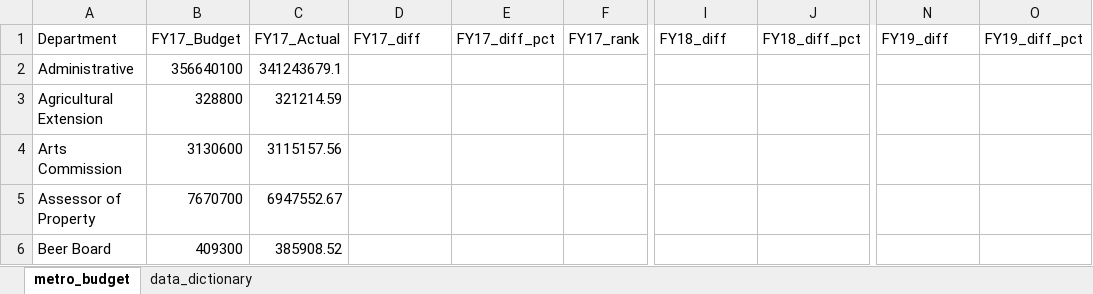
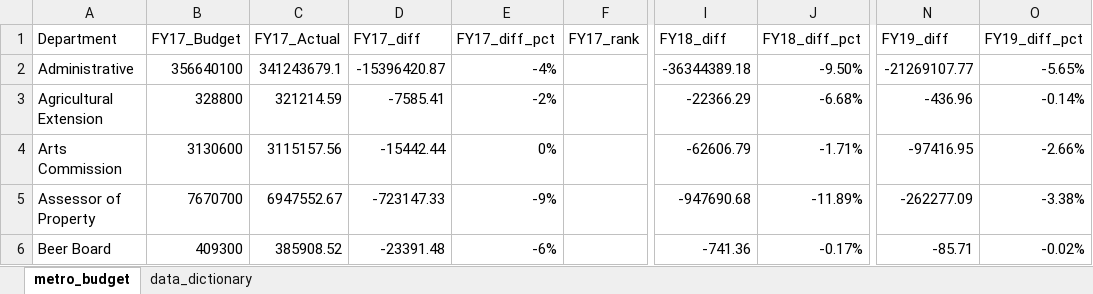
Before and after one commit to NSS-Data-Analytics-Cohort-10/lookups-budget-Uhuegbu23, an Excel workbook: metro_budget_exercise.xlsx, sheet metro_budget, drawn as a sheet; only a part is shown, gaps mark what is left out; values as stored, in another font and other column widths than the file's, no borders; the diff covers the shown part only; the diff names each change by its address in the sheet, - before the commit and + after, or states it on an @@ line.

```diff
--- a/metro_budget_exercise.xlsx (sheet metro_budget)
+++ b/metro_budget_exercise.xlsx (sheet metro_budget)
-D2 (FY17_diff): (empty)
+D2 (FY17_diff): -15396420.87
-E2 (FY17_diff_pct): (empty)
+E2 (FY17_diff_pct): -4%
-I2 (FY18_diff): (empty)
+I2 (FY18_diff): -36344389.18
-J2 (FY18_diff_pct): (empty)
+J2 (FY18_diff_pct): -9.50%
-N2 (FY19_diff): (empty)
+N2 (FY19_diff): -21269107.77
-O2 (FY19_diff_pct): (empty)
+O2 (FY19_diff_pct): -5.65%
-D3 (FY17_diff): (empty)
+D3 (FY17_diff): -7585.41
-E3 (FY17_diff_pct): (empty)
+E3 (FY17_diff_pct): -2%
-I3 (FY18_diff): (empty)
+I3 (FY18_diff): -22366.29
-J3 (FY18_diff_pct): (empty)
+J3 (FY18_diff_pct): -6.68%
-N3 (FY19_diff): (empty)
+N3 (FY19_diff): -436.96
-O3 (FY19_diff_pct): (empty)
+O3 (FY19_diff_pct): -0.14%
-D4 (FY17_diff): (empty)
+D4 (FY17_diff): -15442.44
-E4 (FY17_diff_pct): (empty)
+E4 (FY17_diff_pct): 0%
-I4 (FY18_diff): (empty)
+I4 (FY18_diff): -62606.79
-J4 (FY18_diff_pct): (empty)
+J4 (FY18_diff_pct): -1.71%
-N4 (FY19_diff): (empty)
+N4 (FY19_diff): -97416.95
-O4 (FY19_diff_pct): (empty)
+O4 (FY19_diff_pct): -2.66%
-D5 (FY17_diff): (empty)
+D5 (FY17_diff): -723147.33
-E5 (FY17_diff_pct): (empty)
+E5 (FY17_diff_pct): -9%
-I5 (FY18_diff): (empty)
+I5 (FY18_diff): -947690.68
-J5 (FY18_diff_pct): (empty)
+J5 (FY18_diff_pct): -11.89%
-N5 (FY19_diff): (empty)
+N5 (FY19_diff): -262277.09
-O5 (FY19_diff_pct): (empty)
+O5 (FY19_diff_pct): -3.38%
-D6 (FY17_diff): (empty)
+D6 (FY17_diff): -23391.48
-E6 (FY17_diff_pct): (empty)
+E6 (FY17_diff_pct): -6%
-I6 (FY18_diff): (empty)
+I6 (FY18_diff): -741.36
-J6 (FY18_diff_pct): (empty)
+J6 (FY18_diff_pct): -0.17%
-N6 (FY19_diff): (empty)
+N6 (FY19_diff): -85.71
-O6 (FY19_diff_pct): (empty)
+O6 (FY19_diff_pct): -0.02%
```
Also changed, not shown: 18 added rows, 18 removed rows and 276 edited cells elsewhere in this sheet.
